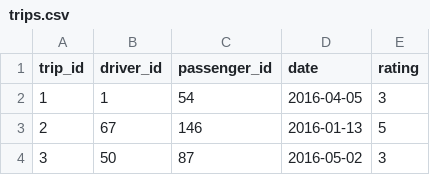
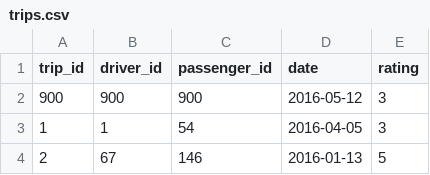
Before and after one commit to Ada-C7/rideshare-rails, a CSV file: lib/seeds/trips.csv, drawn as a sheet; only a part is shown; the shorter side is filled out with more unchanged rows; the diff names each change by its address in the sheet, - before the commit and + after, or states it on an @@ line.

Commit message:
seeded the trip data - learned db:reset is buggy - might not validate your input and might duplicate instances - trip cost is in cents - need to generate new migration to change col name

```diff
--- a/lib/seeds/trips.csv
+++ b/lib/seeds/trips.csv
+row 2: 900 | 900 | 900 | 2016-05-12 | 3
```
Also changed, not shown: 6 other files.
